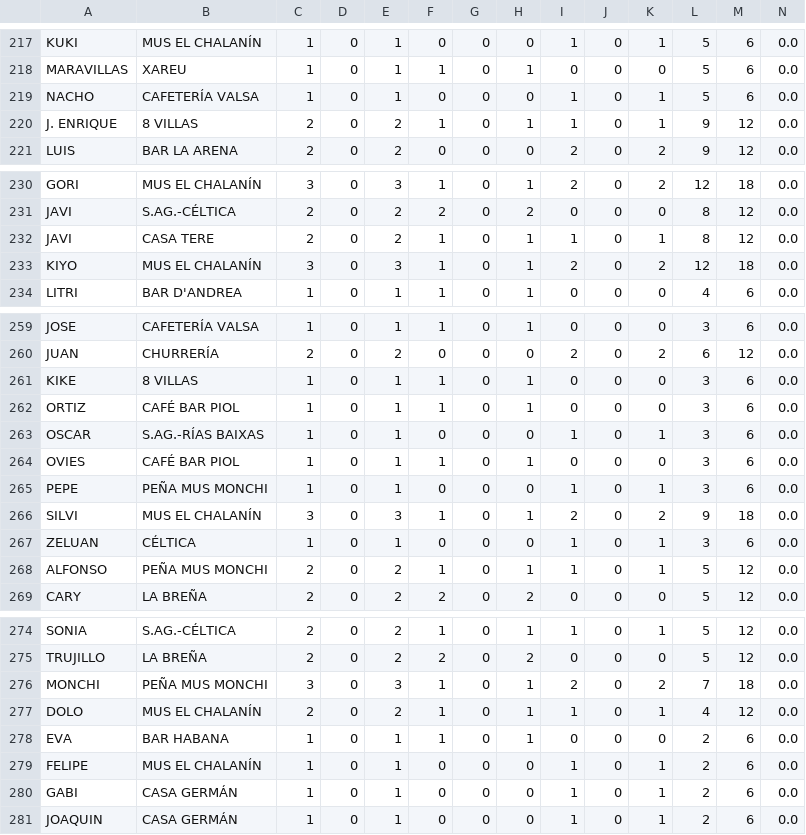
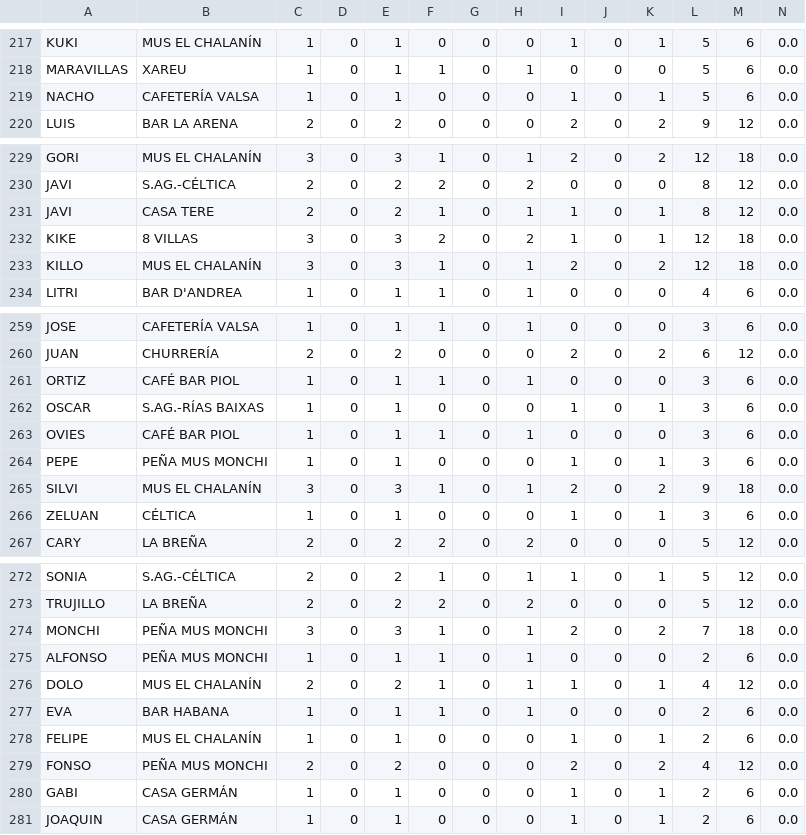
Before and after one commit to vetuster/cocam, a CSV file: cocam/resources/Avilesino_55-PlayerRanking-D03.csv, drawn as a sheet; only a part is shown, gaps mark what is left out; removed rows and columns are numbered as before the commit, all else as after; rows hold the shown columns only; the diff covers the shown part only; the diff names each change by its address in the sheet, - before the commit and + after, or states it on an @@ line.

```diff
--- a/cocam/resources/Avilesino_55-PlayerRanking-D03.csv
+++ b/cocam/resources/Avilesino_55-PlayerRanking-D03.csv
-row 220: J. ENRIQUE | 8 VILLAS | 2 | 0 | 2 | 1 | 0 | 1 | 1 | 0 | 1 | 9 | 12 | 0.0
+row 232: KIKE | 8 VILLAS | 3 | 0 | 3 | 2 | 0 | 2 | 1 | 0 | 1 | 12 | 18 | 0.0
-A233: KIYO
+A233: KILLO
-row 261: KIKE | 8 VILLAS | 1 | 0 | 1 | 1 | 0 | 1 | 0 | 0 | 0 | 3 | 6 | 0.0
-row 268: ALFONSO | PEÑA MUS MONCHI | 2 | 0 | 2 | 1 | 0 | 1 | 1 | 0 | 1 | 5 | 12 | 0.0
+row 275: ALFONSO | PEÑA MUS MONCHI | 1 | 0 | 1 | 1 | 0 | 1 | 0 | 0 | 0 | 2 | 6 | 0.0
+row 279: FONSO | PEÑA MUS MONCHI | 2 | 0 | 2 | 0 | 0 | 0 | 2 | 0 | 2 | 4 | 12 | 0.0
```
Also changed, not shown: 1 removed row and 2 edited cells elsewhere in this file, cocam/resources/Avilesino_55-PlayerRanking-D01.csv, cocam/resources/Avilesino_55-PlayerRanking-D02.csv, 25 other files.
